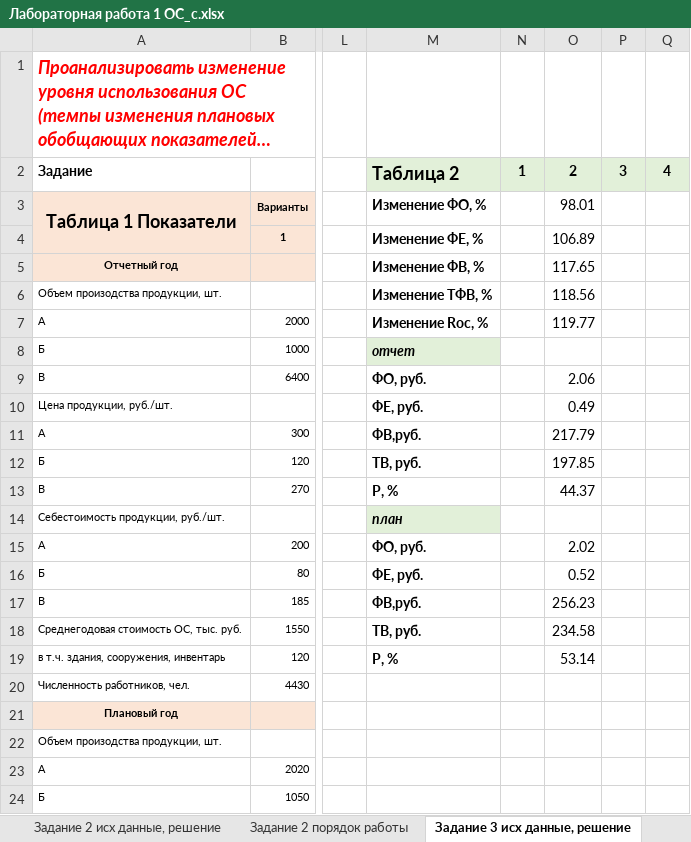
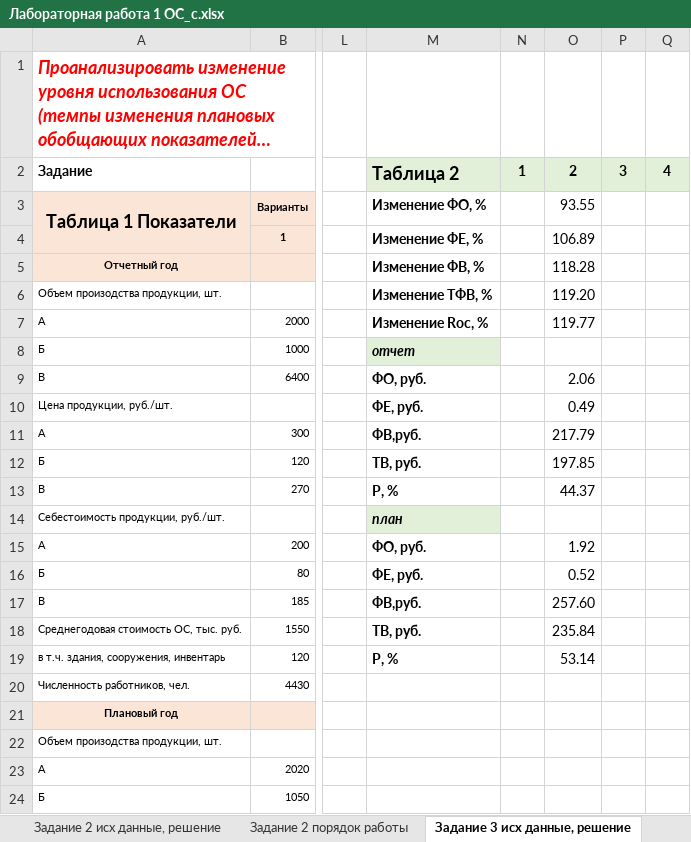
Before and after one commit to cyclikya/BELSTU, an Excel workbook: 3k2s/Экономика IT-компании/Лабораторная работа 1 ОС_с.xlsx, sheet Задание 3 исх данные, решение, drawn as a sheet; only a part is shown, gaps mark what is left out; long unchanged cells end in …; values as stored, in another font and other column widths than the file's, no borders; the diff names each change by its address in the sheet, - before the commit and + after, or states it on an @@ line.

```diff
--- a/3k2s/Экономика IT-компании/Лабораторная работа 1 ОС_с.xlsx (sheet Задание 3 исх данные, решение)
+++ b/3k2s/Экономика IT-компании/Лабораторная работа 1 ОС_с.xlsx (sheet Задание 3 исх данные, решение)
-O3: 98.01
+O3: 93.55
-O5: 117.65
+O5: 118.28
-O6: 118.56
+O6: 119.20
-O15: 2.02
+O15: 1.92
-O17: 256.23
+O17: 257.60
-O18: 234.58
+O18: 235.84
```
Also changed, not shown: sheet Задание 1 исх. данные, решение, sheet Задание 2 исх данные, решение, 47 other files.
